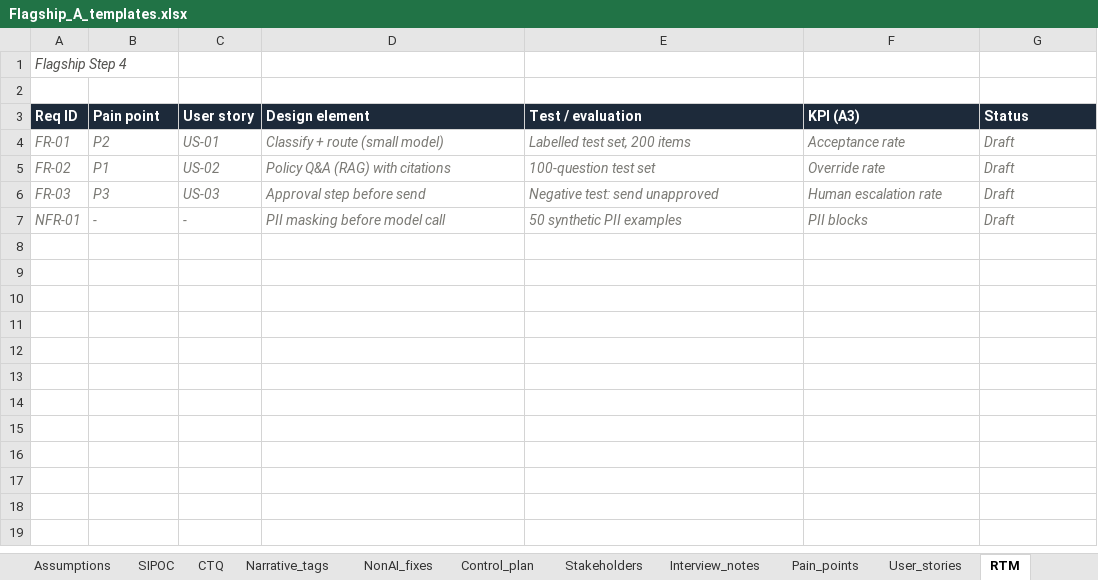
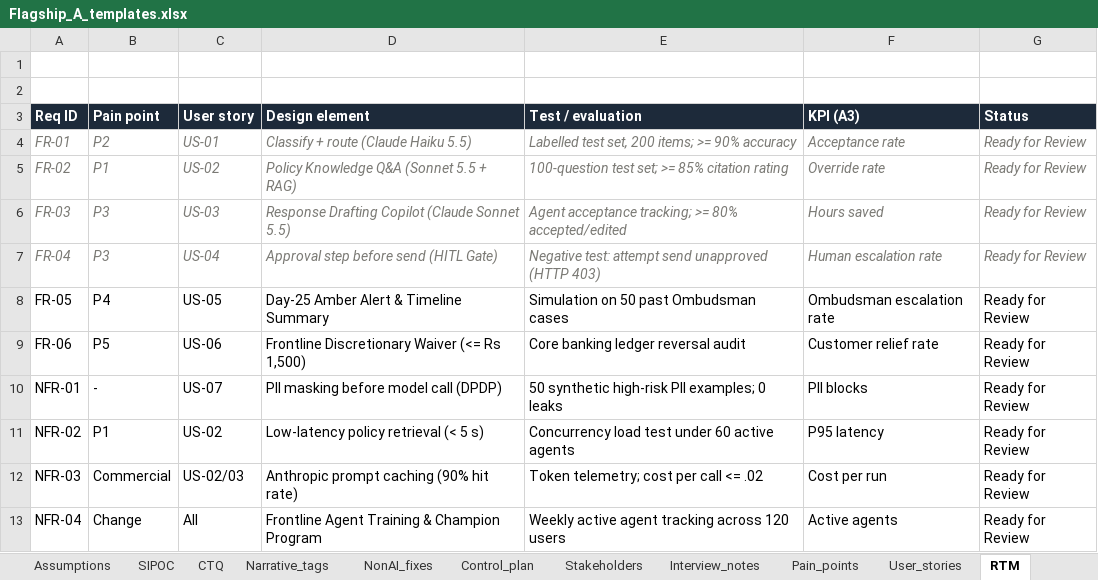
Before and after one commit to aryanpatel-creations/genai-solutions-consultant-blueprint, an Excel workbook: Flagship_A_templates.xlsx, sheet RTM, drawn as a sheet; values as stored, in another font and other column widths than the file's, no borders; addresses are those after the commit; the diff names each change by its address in the sheet, - before the commit and + after, or states it on an @@ line.

Commit message:
fix(templates): remove tutorial prompt headers and sanitize Excel workbooks

```diff
--- a/Flagship_A_templates.xlsx (sheet RTM)
+++ b/Flagship_A_templates.xlsx (sheet RTM)
-A1 (Req ID): Flagship Step 4
+A1 (Req ID): (empty)
-D4 (Design element): Classify + route (small model)
+D4 (Design element): Classify + route (Claude Haiku 5.5)
-E4 (Test / evaluation): Labelled test set, 200 items
+E4 (Test / evaluation): Labelled test set, 200 items; >= 90% accuracy
-G4:G6 (Status): Draft
+G4:G6 (Status): Ready for Review
-D5 (Design element): Policy Q&A (RAG) with citations
+D5 (Design element): Policy Knowledge Q&A (Sonnet 5.5 + RAG)
-E5 (Test / evaluation): 100-question test set
+E5 (Test / evaluation): 100-question test set; >= 85% citation rating
-D6 (Design element): Approval step before send
+D6 (Design element): Response Drafting Copilot (Claude Sonnet 5.5)
-E6 (Test / evaluation): Negative test: send unapproved
+E6 (Test / evaluation): Agent acceptance tracking; >= 80% accepted/edited
-F6 (KPI (A3)): Human escalation rate
+F6 (KPI (A3)): Hours saved
+row 7: FR-04 | P3 | US-04 | Approval step before send (HITL Gate) | Negative test: attempt send unapproved (HTTP 403) | Human escalation rate | Ready for Review
+row 8: FR-05 | P4 | US-05 | Day-25 Amber Alert & Timeline Summary | Simulation on 50 past Ombudsman cases | Ombudsman escalation rate | Ready for Review
+row 9: FR-06 | P5 | US-06 | Frontline Discretionary Waiver (<= Rs 1,500) | Core banking ledger reversal audit | Customer relief rate | Ready for Review
@@ A10:G10 italic: on → off, text colour: #7A7974 → black @@
-C10 (User story): -
+C10 (User story): US-07
-D10 (Design element): PII masking before model call
+D10 (Design element): PII masking before model call (DPDP)
-E10 (Test / evaluation): 50 synthetic PII examples
+E10 (Test / evaluation): 50 synthetic high-risk PII examples; 0 leaks
-G10 (Status): Draft
+G10 (Status): Ready for Review
+row 11: NFR-02 | P1 | US-02 | Low-latency policy retrieval (< 5 s) | Concurrency load test under 60 active agents | P95 latency | Ready for Review
+row 12: NFR-03 | Commercial | US-02/03 | Anthropic prompt caching (90% hit rate) | Token telemetry; cost per call <= .02 | Cost per run | Ready for Review
+row 13: NFR-04 | Change | All | Frontline Agent Training & Champion Program | Weekly active agent tracking across 120 users | Active agents | Ready for Review
```
Also changed, not shown: sheet Interview_notes, sheet Deck_outline, sheet User_stories, sheet Pain_points, sheet Stakeholders, sheet Risk_register, 11 more sheets, 00_admin/assumptions_register.xlsx, 02_A2_business_case/A2_GenAI_Cost_ROI.xlsx, 2 other files.
